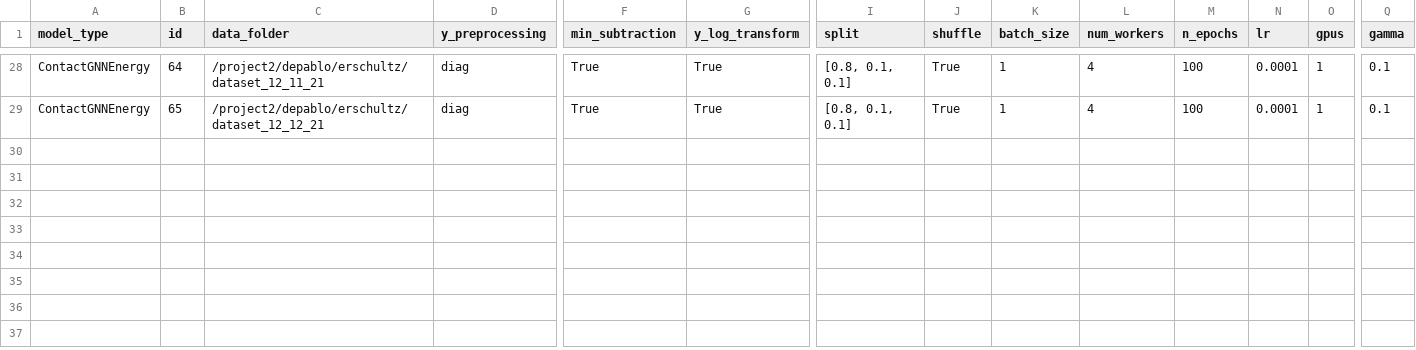
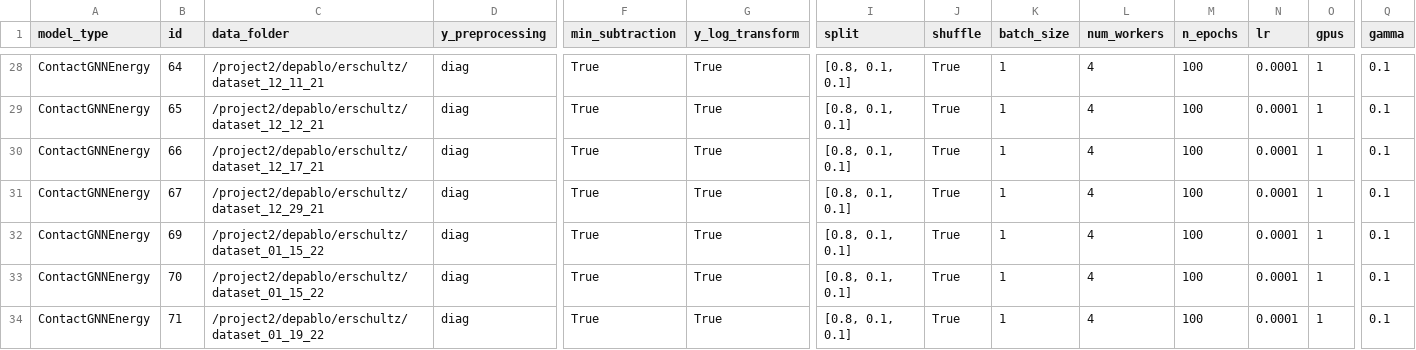
Before and after one commit to ERSchultz/sequences_to_contact_maps, a CSV file: results/ContactGNNEnergy/results_table.csv, drawn as a sheet; only a part is shown, gaps mark what is left out; rows hold the shown columns only; the diff names each change by its address in the sheet, - before the commit and + after, or states it on an @@ line.

```diff
--- a/results/ContactGNNEnergy/results_table.csv
+++ b/results/ContactGNNEnergy/results_table.csv
+row 30: ContactGNNEnergy | 66 | /project2/depablo/erschultz/dataset_12_17_21 | diag | True | True | [0.8, 0.1, 0.1] | True | 1 | 4 | 100 | 0.0001 | 1 | 0.1
+row 31: ContactGNNEnergy | 67 | /project2/depablo/erschultz/dataset_12_29_21 | diag | True | True | [0.8, 0.1, 0.1] | True | 1 | 4 | 100 | 0.0001 | 1 | 0.1
+row 32: ContactGNNEnergy | 69 | /project2/depablo/erschultz/dataset_01_15_22 | diag | True | True | [0.8, 0.1, 0.1] | True | 1 | 4 | 100 | 0.0001 | 1 | 0.1
+row 33: ContactGNNEnergy | 70 | /project2/depablo/erschultz/dataset_01_15_22 | diag | True | True | [0.8, 0.1, 0.1] | True | 1 | 4 | 100 | 0.0001 | 1 | 0.1
+row 34: ContactGNNEnergy | 71 | /project2/depablo/erschultz/dataset_01_19_22 | diag | True | True | [0.8, 0.1, 0.1] | True | 1 | 4 | 100 | 0.0001 | 1 | 0.1
```
Also changed, not shown: 27 other files.
